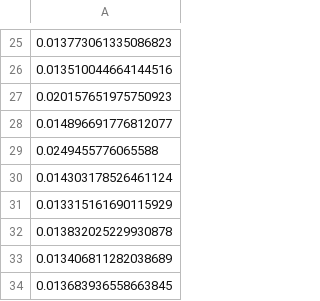
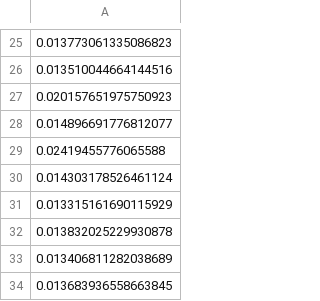
Before and after one commit to matangoren/CNNHelmholtzSolver.jl, a CSV file: models/dataset_608X304_120/train_log/loss.csv, drawn as a sheet; only a part is shown, gaps mark what is left out; the diff names each change by its address in the sheet, - before the commit and + after, or states it on an @@ line.

Commit message:
new gamma_36 model

```diff
--- a/models/dataset_608X304_120/train_log/loss.csv
+++ b/models/dataset_608X304_120/train_log/loss.csv
-A29: 0.0249455776065588
+A29: 0.02419455776065588
```
Also changed, not shown: 54 other files.
